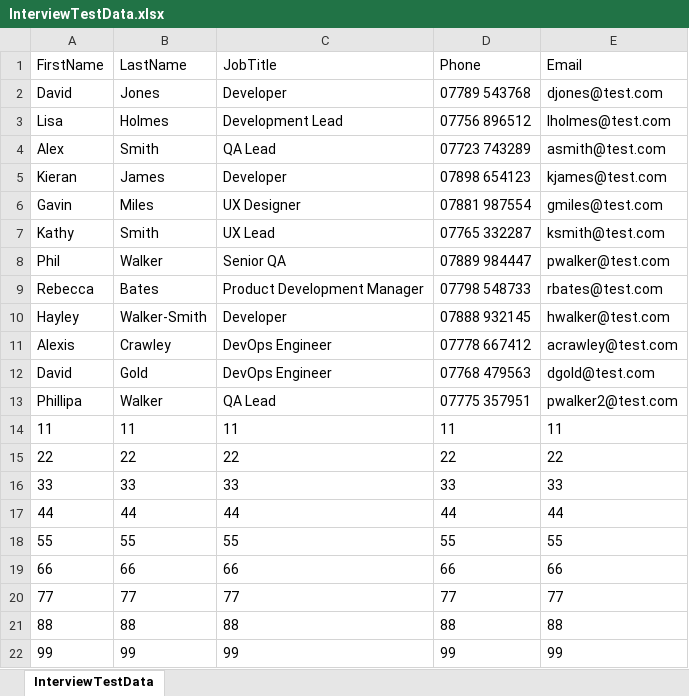
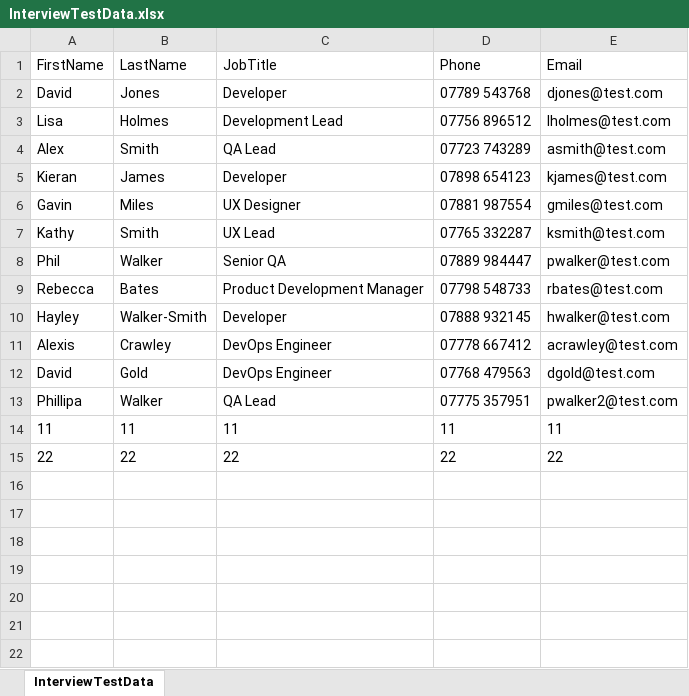
Before and after one commit to richcooke/Aimii.Test, an Excel workbook: DataLibrary/Data/InterviewTestData.xlsx, sheet InterviewTestData, drawn as a sheet; values as stored, in another font and other column widths than the file's, no borders; table styles not drawn; the diff names each change by its address in the sheet, - before the commit and + after, or states it on an @@ line.

```diff
--- a/DataLibrary/Data/InterviewTestData.xlsx (sheet InterviewTestData)
+++ b/DataLibrary/Data/InterviewTestData.xlsx (sheet InterviewTestData)
-row 16: 33 | 33 | 33 | 33 | 33
-row 17: 44 | 44 | 44 | 44 | 44
-row 18: 55 | 55 | 55 | 55 | 55
-row 19: 66 | 66 | 66 | 66 | 66
-row 20: 77 | 77 | 77 | 77 | 77
-row 21: 88 | 88 | 88 | 88 | 88
-row 22: 99 | 99 | 99 | 99 | 99
```
Also changed, not shown: 3 other files.
